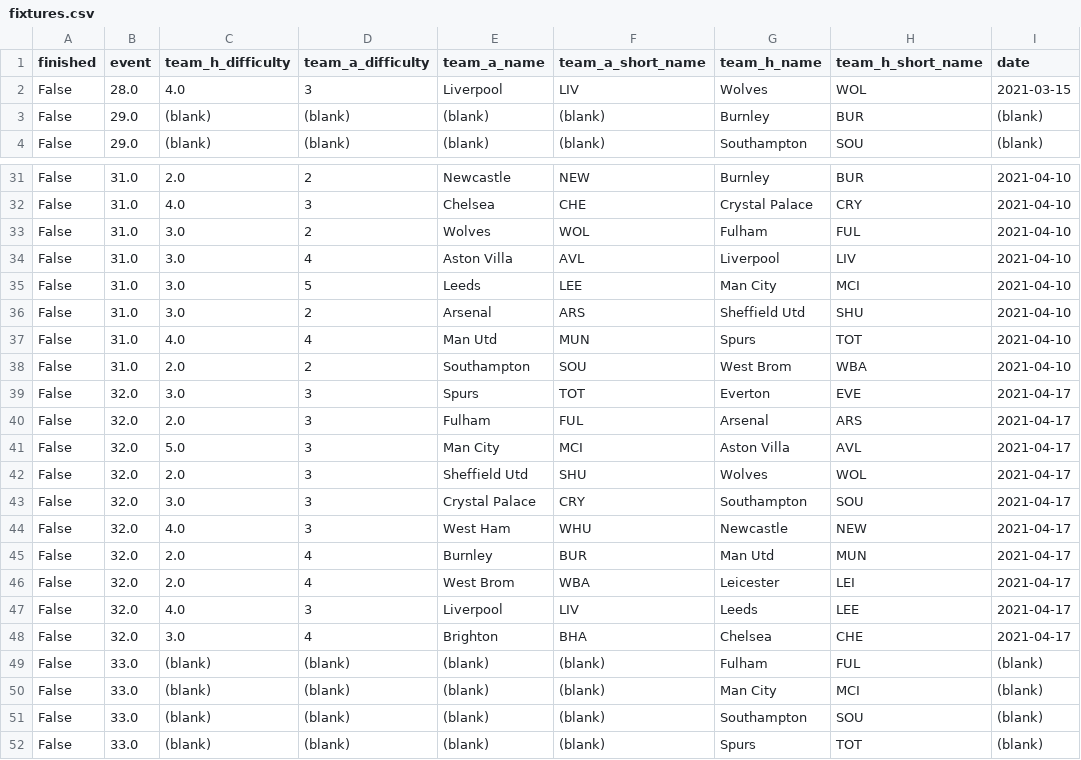
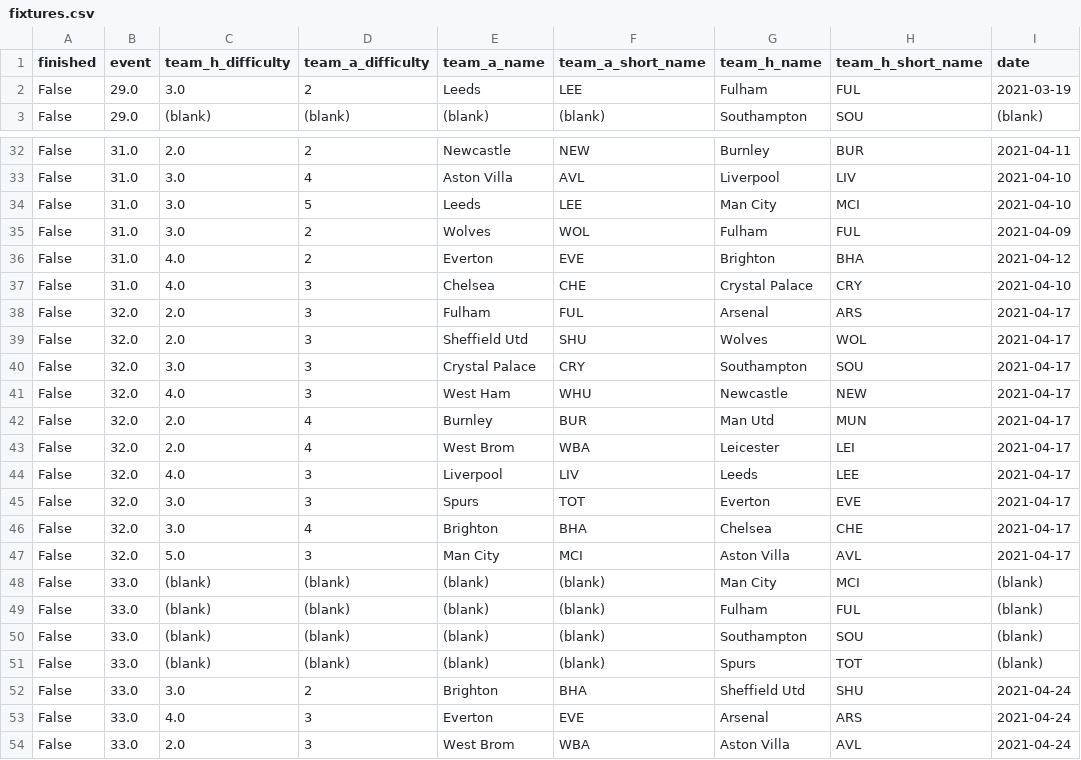
Before and after one commit to bojanstavrikj/LordsofFPL, a CSV file: data/fixtures.csv, drawn as a sheet; only a part is shown, gaps mark what is left out; the shorter side is filled out with more unchanged rows; removed rows and columns are numbered as before the commit, all else as after; the diff covers the shown part only; the diff names each change by its address in the sheet, - before the commit and + after, or states it on an @@ line.

```diff
--- a/data/fixtures.csv
+++ b/data/fixtures.csv
-row 2: False | 28.0 | 4.0 | 3 | Liverpool | LIV | Wolves | WOL | 2021-03-15
@@ row 3 moved to row 12: False @@
@@ row 18 moved to row 2: False @@
-I32 (date): 2021-04-10
+I32 (date): 2021-04-11
-row 33: False | 31.0 | 3.0 | 2 | Wolves | WOL | Fulham | FUL | 2021-04-10
-E35 (team_a_name): Arsenal
+E35 (team_a_name): Wolves
-F35 (team_a_short_name): ARS
+F35 (team_a_short_name): WOL
-G35 (team_h_name): Sheffield Utd
+G35 (team_h_name): Fulham
-H35 (team_h_short_name): SHU
+H35 (team_h_short_name): FUL
-I35 (date): 2021-04-10
+I35 (date): 2021-04-09
-row 37: False | 31.0 | 4.0 | 4 | Man Utd | MUN | Spurs | TOT | 2021-04-10
-C36 (team_h_difficulty): 2.0
+C36 (team_h_difficulty): 4.0
-E36 (team_a_name): Southampton
+E36 (team_a_name): Everton
-F36 (team_a_short_name): SOU
+F36 (team_a_short_name): EVE
-G36 (team_h_name): West Brom
+G36 (team_h_name): Brighton
-H36 (team_h_short_name): WBA
+H36 (team_h_short_name): BHA
-I36 (date): 2021-04-10
+I36 (date): 2021-04-12
@@ row 32 moved to row 37: False @@
@@ row 39 moved to row 45: False @@
@@ row 41 moved to row 47: False @@
@@ row 50 moved to row 48: False @@
```
Also changed, not shown: 5 added rows, 3 removed rows, 4 moved rows and 15 edited cells elsewhere in this file, data/teams_full.csv, 4 other files.
